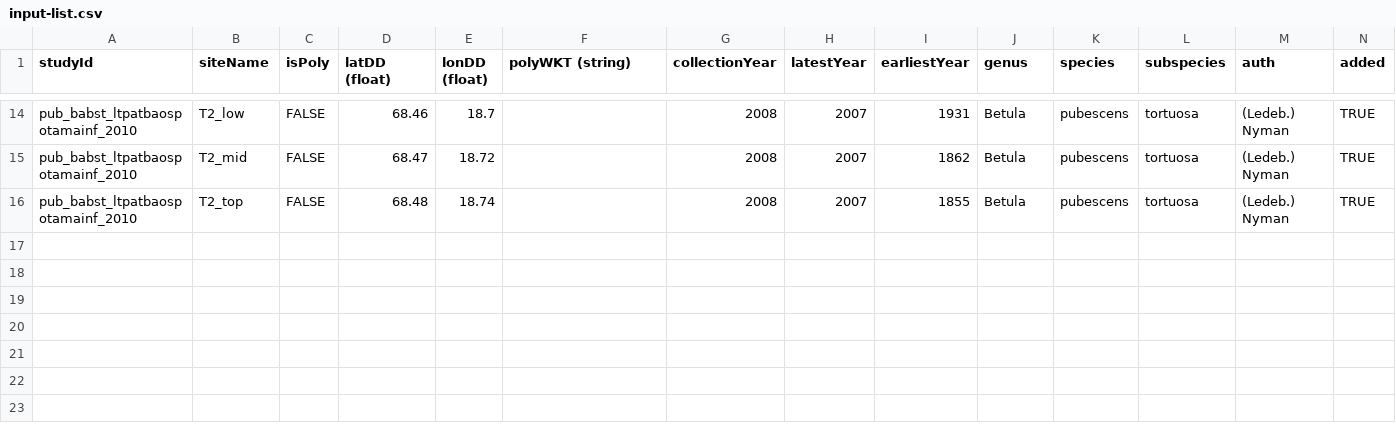
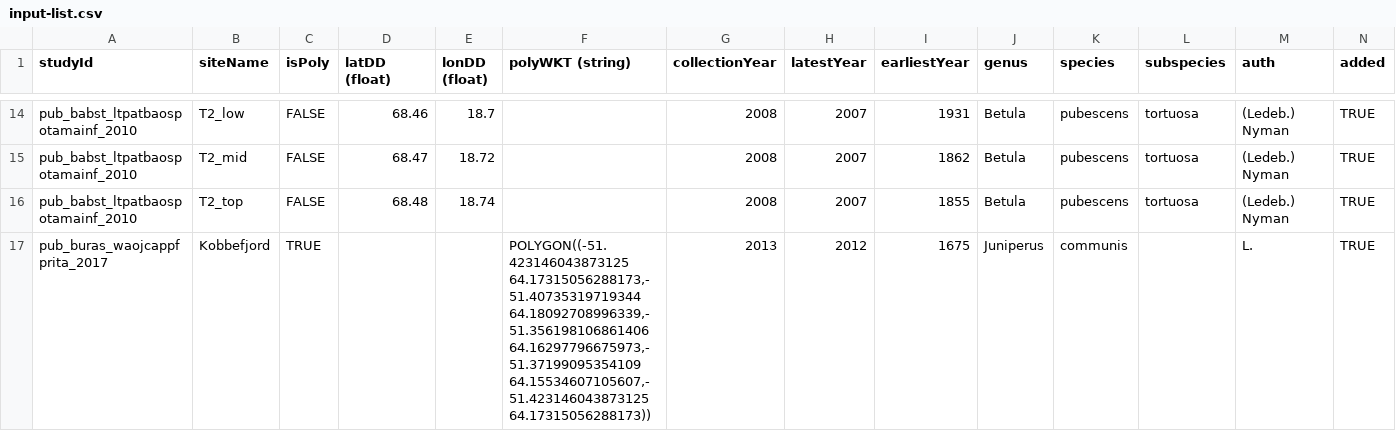
Before and after one commit to JCB237/holocene-arctic-biodiversity-map, a CSV file: src/tree-ring/input-list.csv, drawn as a sheet; only a part is shown, gaps mark what is left out; the diff names each change by its address in the sheet, - before the commit and + after, or states it on an @@ line.

Commit message:
pub_buras_waojcappfprita_2017

```diff
--- a/src/tree-ring/input-list.csv
+++ b/src/tree-ring/input-list.csv
+row 17: pub_buras_waojcappfprita_2017 | Kobbefjord | TRUE |  |  | POLYGON((-51.423146043873125 64.17315056288173,-51.40735319719344 64.18092708996339,-51.356198106861406 64.16297796675973,-51.37199095354109 64.15534607105607,-51.423146043873125 64.17315056288173)) | 2013 | 2012 | 1675 | Juniperus | communis |  | L. | TRUE
```
Also changed, not shown: 7 other files.
